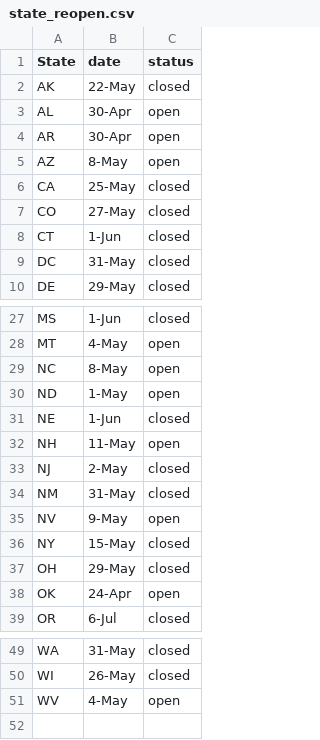
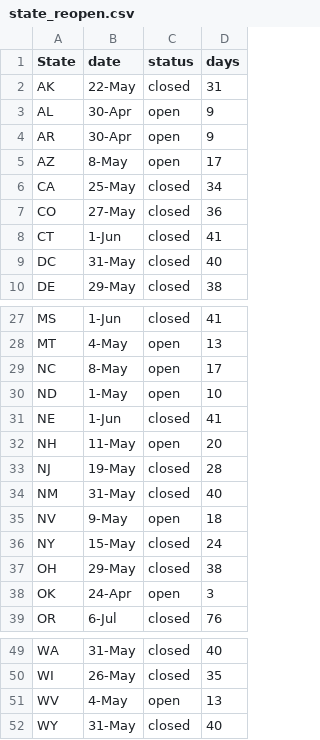
Before and after one commit to S-I-SVD/Randomized-SVD, a CSV file: data/covid data/state_reopen.csv, drawn as a sheet; only a part is shown, gaps mark what is left out; the diff names each change by its address in the sheet, - before the commit and + after, or states it on an @@ line.

```diff
--- a/data/covid data/state_reopen.csv
+++ b/data/covid data/state_reopen.csv
+column D (days), rows 2-10: 31 | 9 | 9 | 17 | 34 | 36 | 41 | 40 | 38; rows 27-39: 41 | 13 | 17 | 10 | 41 | 20 | 28 | 40 | 18 | 24 | 38 | 3 | 76; rows 49-51: 40 | 35 | 13
-B33 (date): 2-May
+B33 (date): 19-May
+row 52: WY | 31-May | closed | 40
```
Also changed, not shown: 4 other files.
